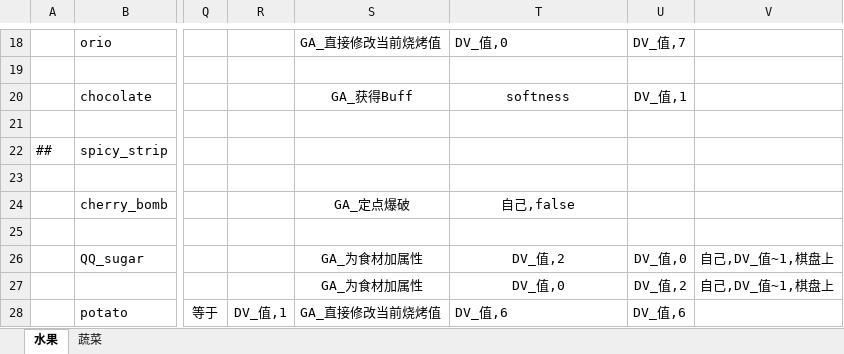
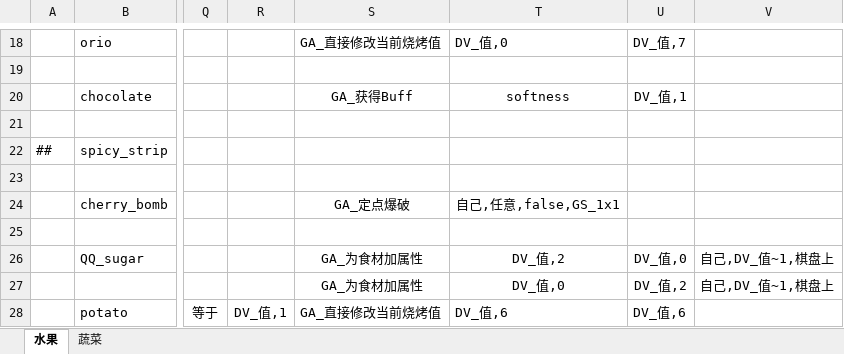
Before and after one commit to Jaeger0624/BBQ-Heaven, an Excel workbook: Config/Datas/FoodDatas/FoodData.xlsx, sheet 水果, drawn as a sheet; only a part is shown, gaps mark what is left out; values as stored, in another font and other column widths than the file's, no borders; the diff names each change by its address in the sheet, - before the commit and + after, or states it on an @@ line.

```diff
--- a/Config/Datas/FoodDatas/FoodData.xlsx (sheet 水果)
+++ b/Config/Datas/FoodDatas/FoodData.xlsx (sheet 水果)
-T24: 自己,false
+T24: 自己,任意,false,GS_1x1
```
Also changed, not shown: Config/Datas/CardDatas/CardData.xlsx, Config/Datas/__beans__.xlsx, 25 other files.
